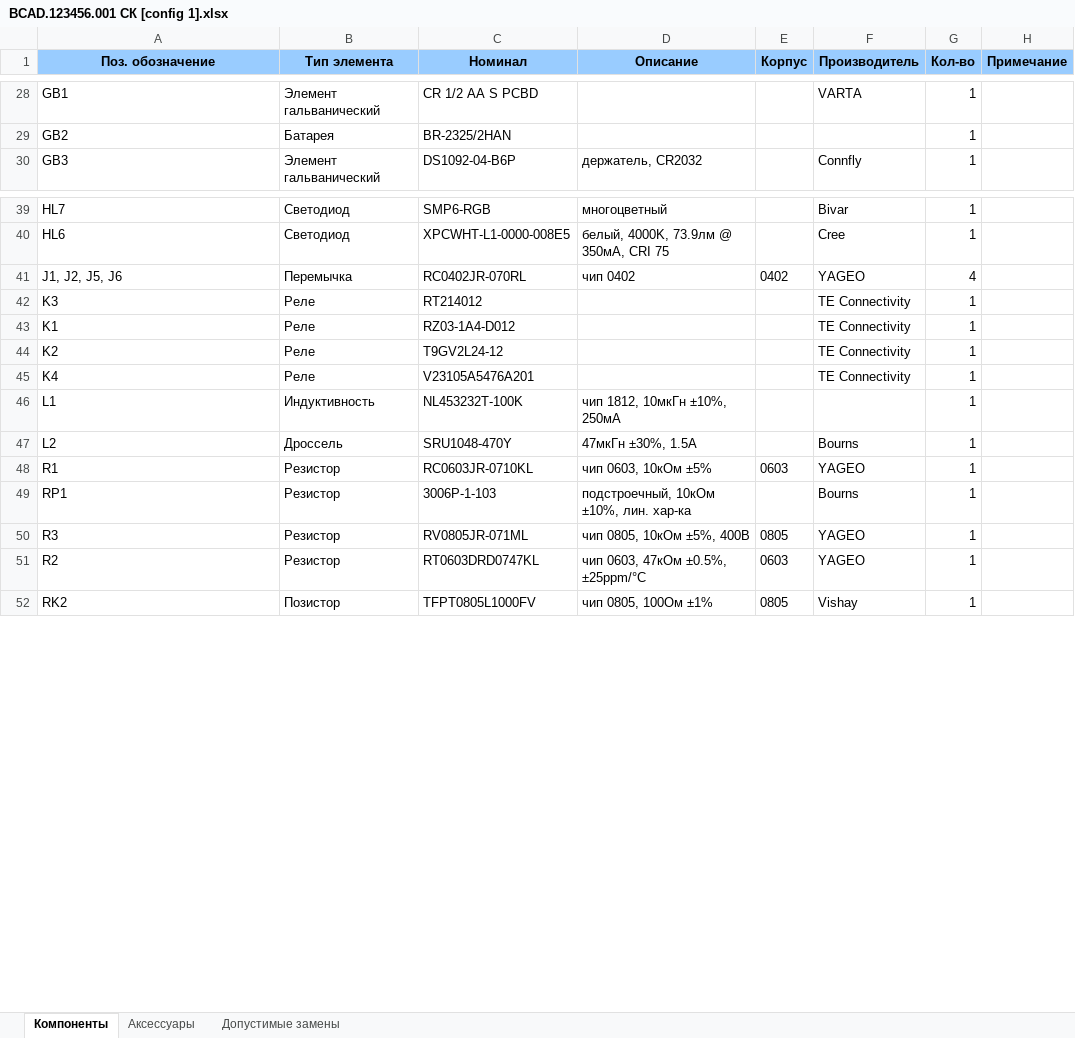
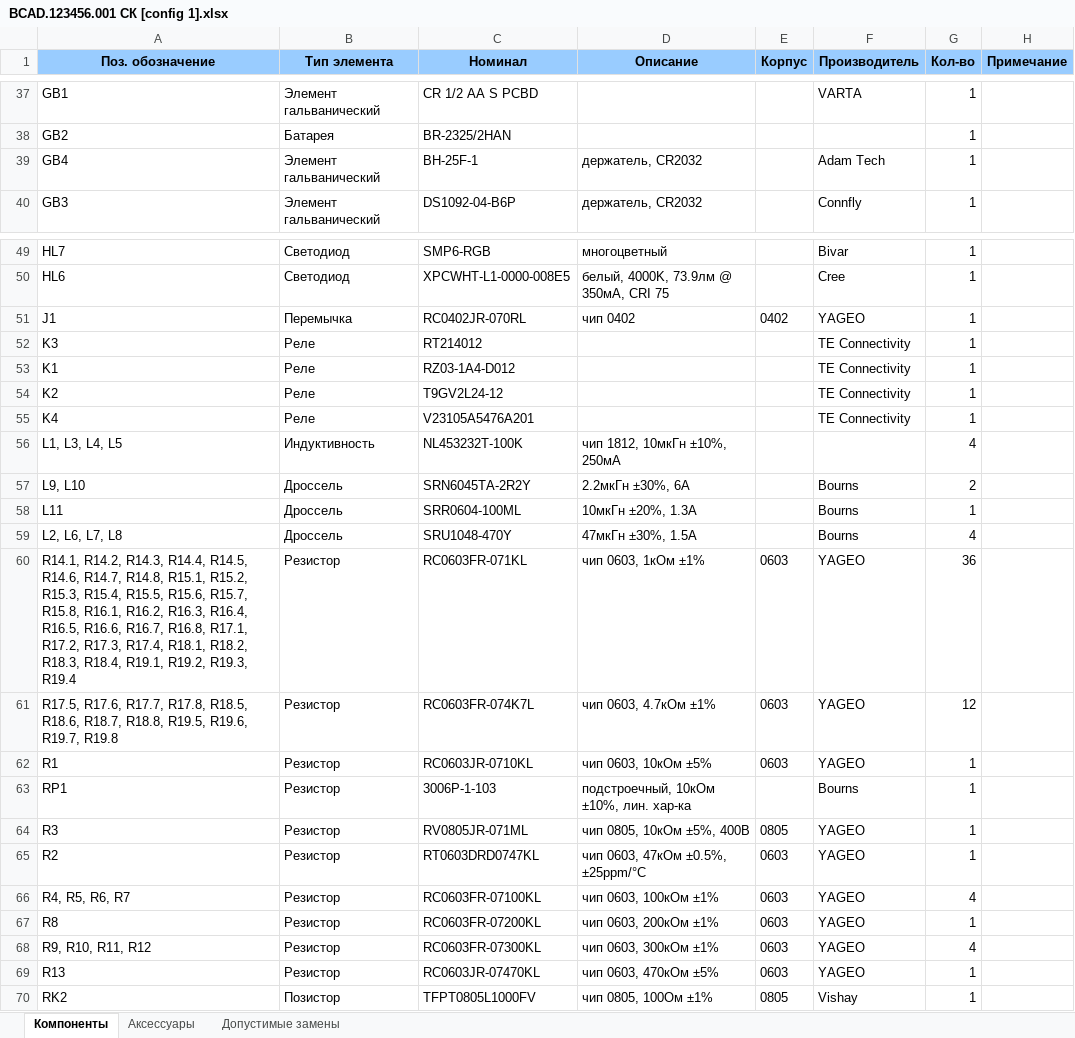
Before and after one commit to ataluts/bomconverter, an Excel workbook: example/AD project/project outputs/Bill of Materials/BCAD.123456.001 СК [config 1].xlsx, sheet Компоненты, drawn as a sheet; only a part is shown, gaps mark what is left out; values as stored, in another font and other column widths than the file's, no borders; addresses are those after the commit; the diff covers the shown part only; the diff names each change by its address in the sheet, - before the commit and + after, or states it on an @@ line.

```diff
--- a/example/AD project/project outputs/Bill of Materials/BCAD.123456.001 СК [config 1].xlsx (sheet Компоненты)
+++ b/example/AD project/project outputs/Bill of Materials/BCAD.123456.001 СК [config 1].xlsx (sheet Компоненты)
+row 39: GB4 | Элемент гальванический | BH-25F-1 | держатель, CR2032 |  | Adam Tech | 1
-A51 (Поз. обозначение): J1, J2, J5, J6
+A51 (Поз. обозначение): J1
-G51 (Кол-во): 4
+G51 (Кол-во): 1
-A56 (Поз. обозначение): L1
+A56 (Поз. обозначение): L1, L3, L4, L5
-G56 (Кол-во): 1
+G56 (Кол-во): 4
+row 57: L9, L10 | Дроссель | SRN6045TA-2R2Y | 2.2мкГн ±30%, 6А |  | Bourns | 2
+row 58: L11 | Дроссель | SRR0604-100ML | 10мкГн ±20%, 1.3А |  | Bourns | 1
-A59 (Поз. обозначение): L2
+A59 (Поз. обозначение): L2, L6, L7, L8
-G59 (Кол-во): 1
+G59 (Кол-во): 4
+row 60: R14.1, R14.2, R14.3, R14.4, R14.5, R14.6, R14.7, R14.8, R15.1, R15.2, R15.3, R15.4, R15.5, R15.6, R15.7, R15.8, R16.1, R16.2, R16.3, R16.4, R16.5, R16.6, R16.7, R16.8, R17.1, R17.2, R17.3, R17.4, R18.1, R18.2, R18.3, R18.4, R19.1, R19.2, R19.3, R19.4 | Резистор | RC0603FR-071KL | чип 0603, 1кОм ±1% | 0603 | YAGEO | 36
+row 61: R17.5, R17.6, R17.7, R17.8, R18.5, R18.6, R18.7, R18.8, R19.5, R19.6, R19.7, R19.8 | Резистор | RC0603FR-074K7L | чип 0603, 4.7кОм ±1% | 0603 | YAGEO | 12
+row 66: R4, R5, R6, R7 | Резистор | RC0603FR-07100KL | чип 0603, 100кОм ±1% | 0603 | YAGEO | 4
+row 67: R8 | Резистор | RC0603FR-07200KL | чип 0603, 200кОм ±1% | 0603 | YAGEO | 1
+row 68: R9, R10, R11, R12 | Резистор | RC0603FR-07300KL | чип 0603, 300кОм ±1% | 0603 | YAGEO | 4
+row 69: R13 | Резистор | RC0603JR-07470KL | чип 0603, 470кОм ±5% | 0603 | YAGEO | 1
```
Also changed, not shown: 9 added rows and 8 edited cells elsewhere in this sheet, sheet Допустимые замены, sheet Аксессуары, example/AD project/project outputs/Bill of Materials/BCAD.123456.001 СК [config 2].xlsx, example/AD project/project outputs/Bill of Materials/BCAD.123456.001 СК [default].xlsx, 51 other files.
